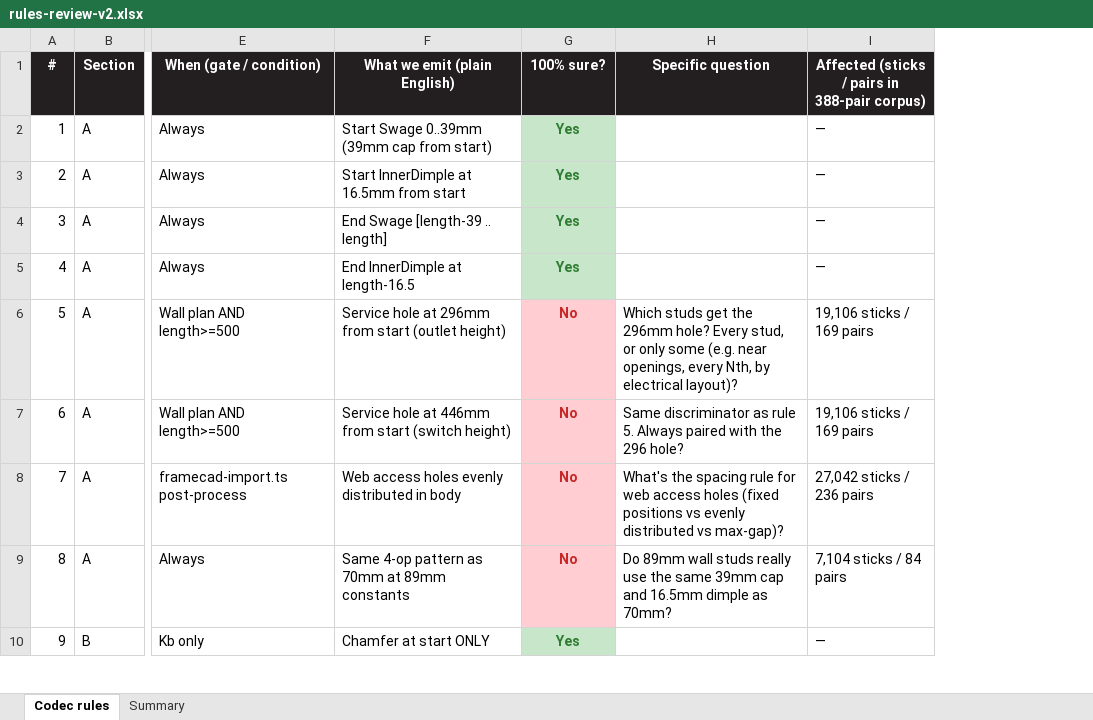
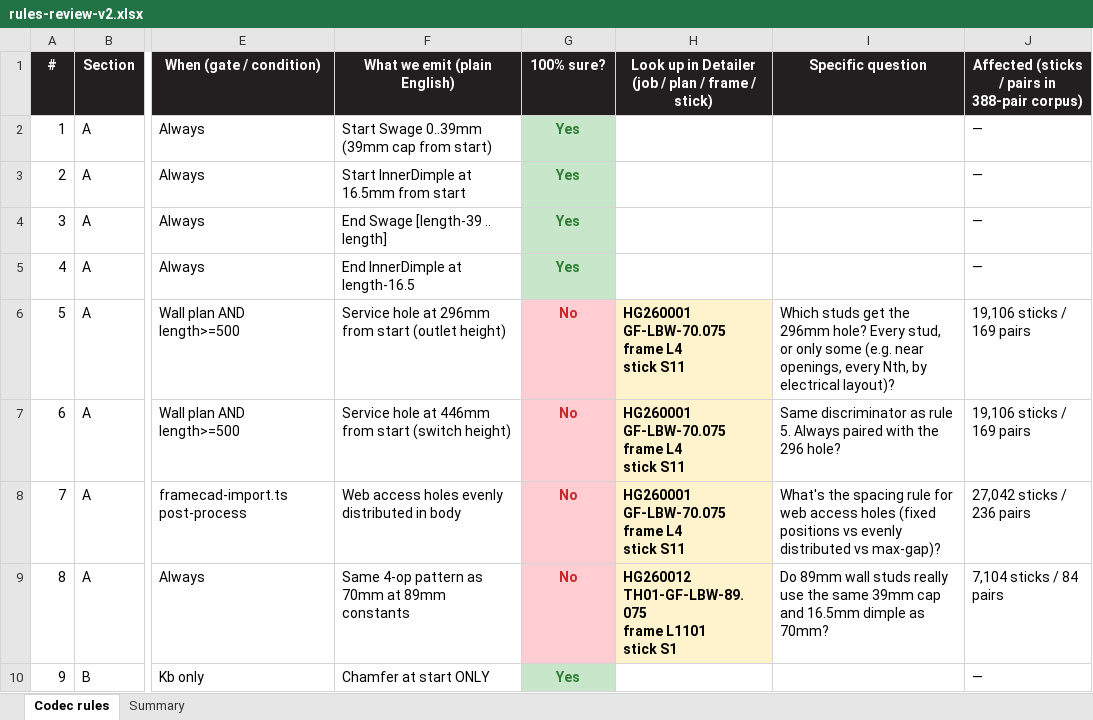
Before and after one commit to scotttextor/hytek-rfy-codec, an Excel workbook: docs/rules-review-v2.xlsx, sheet Codec rules, drawn as a sheet; only a part is shown, gaps mark what is left out; values as stored, in another font and other column widths than the file's, no borders; ↵ is a line break in a cell; the diff names each change by its address in the sheet, - before the commit and + after, or states it on an @@ line.

```diff
--- a/docs/rules-review-v2.xlsx (sheet Codec rules)
+++ b/docs/rules-review-v2.xlsx (sheet Codec rules)
+column H, rows 1-9: Look up in Detailer (job / plan / frame / stick) |  |  |  |  | HG260001 ↵ GF-LBW-70.075 ↵ frame L4 ↵ stick S11 | HG260001 ↵ GF-LBW-70.075 ↵ frame L4 ↵ stick S11 | HG260001 ↵ GF-LBW-70.075 ↵ frame L4 ↵ stick S11 | HG260012 ↵ TH01-GF-LBW-89.075 ↵ frame L1101 ↵ stick S1
```
Also changed, not shown: sheet Summary, 2 other files.
